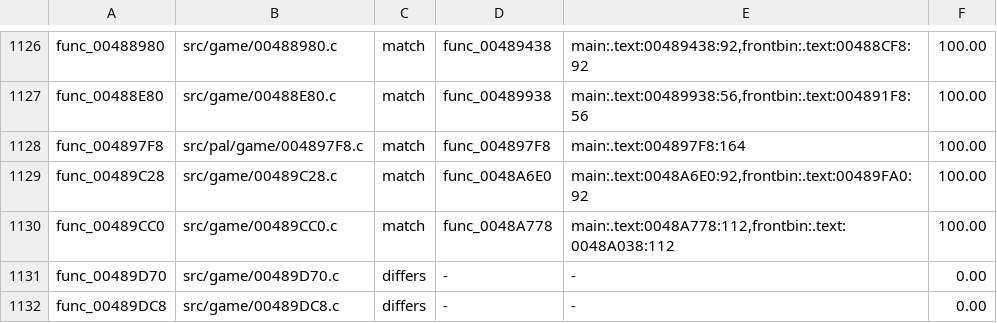
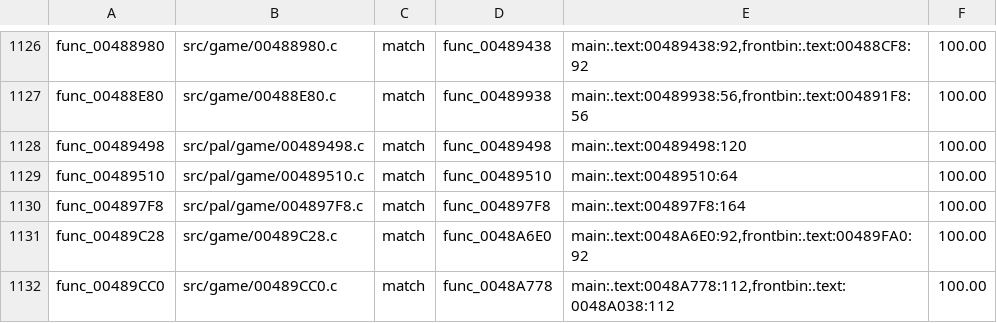
Before and after one commit to OpenRAC/rac4-decomp, a TSV file: config/pal/map.tsv, drawn as a sheet; only a part is shown, gaps mark what is left out; the shorter side is filled out with more unchanged rows; the diff names each change by its address in the sheet, - before the commit and + after, or states it on an @@ line.

```diff
--- a/config/pal/map.tsv
+++ b/config/pal/map.tsv
+row 1128: func_00489498 | src/pal/game/00489498.c | match | func_00489498 | main:.text:00489498:120 | 100.00
+row 1129: func_00489510 | src/pal/game/00489510.c | match | func_00489510 | main:.text:00489510:64 | 100.00
```
Also changed, not shown: config/us/map.tsv, 5 other files.
